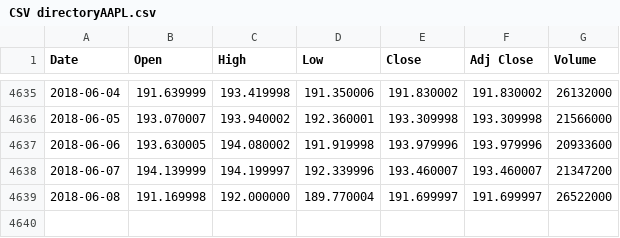
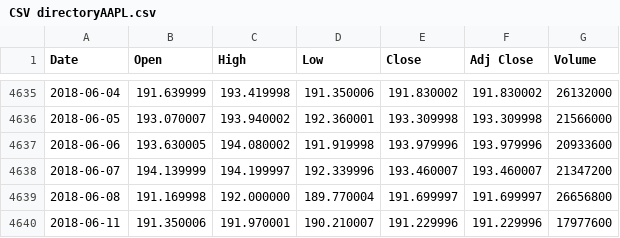
Before and after one commit to evankirkiles/backtest-environment, a CSV file: Backtest Environment/Backtest Environment/Data Handling/CSV directoryAAPL.csv, drawn as a sheet; only a part is shown, gaps mark what is left out.

```diff
--- a/Backtest Environment/Backtest Environment/Data Handling/CSV directoryAAPL.csv
+++ b/Backtest Environment/Backtest Environment/Data Handling/CSV directoryAAPL.csv
@@ -4638,2 +4638,3 @@ Date,Open,High,Low,Close,Adj Close,Volume
 2018-06-07,194.139999,194.199997,192.339996,193.460007,193.460007,21347200
-2018-06-08,191.169998,192.000000,189.770004,191.699997,191.699997,26522000
+2018-06-08,191.169998,192.000000,189.770004,191.699997,191.699997,26656800
+2018-06-11,191.350006,191.970001,190.210007,191.229996,191.229996,17977600
```
Also changed, not shown: Backtest Environment/Backtest Environment/Data Handling/CSV directoryQQQ.csv, Backtest Environment/Backtest Environment/Data Handling/CSV directorySPY.csv, 10 other files.
